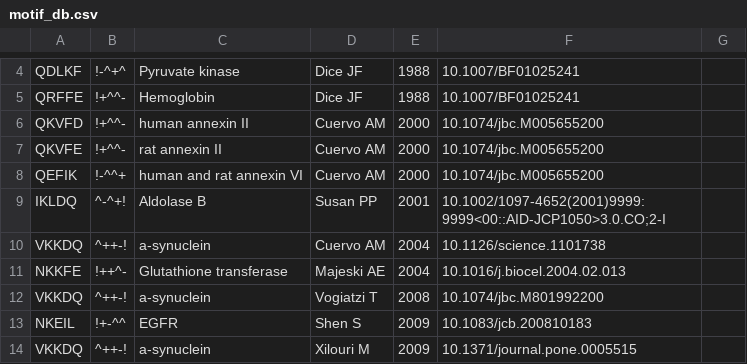
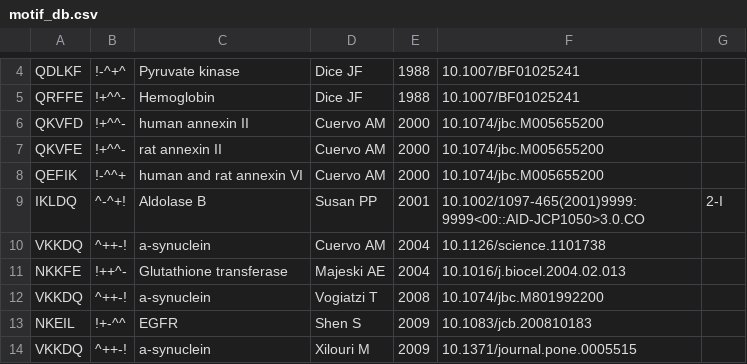
Before and after one commit to Marcin-Lubocki/KFERQminer, a CSV file: motif_db.csv, drawn as a sheet; only a part is shown, gaps mark what is left out.

Commit message:
Update motif_db.csv

```diff
--- a/motif_db.csv
+++ b/motif_db.csv
@@ -8,3 +8,3 @@ QKVFE;!+^^-;rat annexin II;Cuervo AM;2000;10.1074/jbc.M005655200
 QEFIK;!-^^+;human and rat annexin VI;Cuervo AM;2000;10.1074/jbc.M005655200
-IKLDQ;^-^+!;Aldolase B;Susan PP;2001;"10.1002/1097-4652(2001)9999:9999<00::AID-JCP1050>3.0.CO;2-I"
+IKLDQ;^-^+!;Aldolase B;Susan PP;2001;10.1002/1097-465(2001)9999:9999<00::AID-JCP1050>3.0.CO;2-I
 VKKDQ;^++-!;a-synuclein;Cuervo AM;2004;10.1126/science.1101738
```
